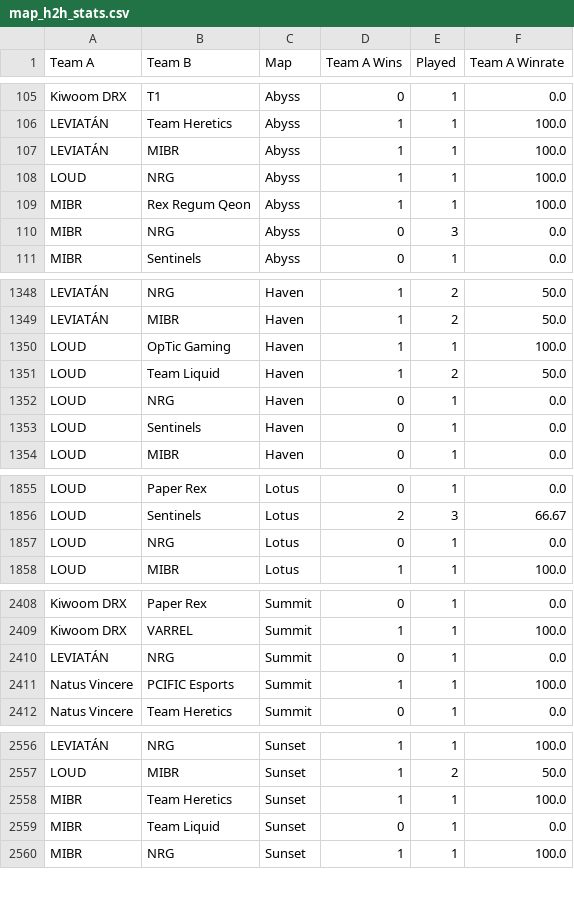
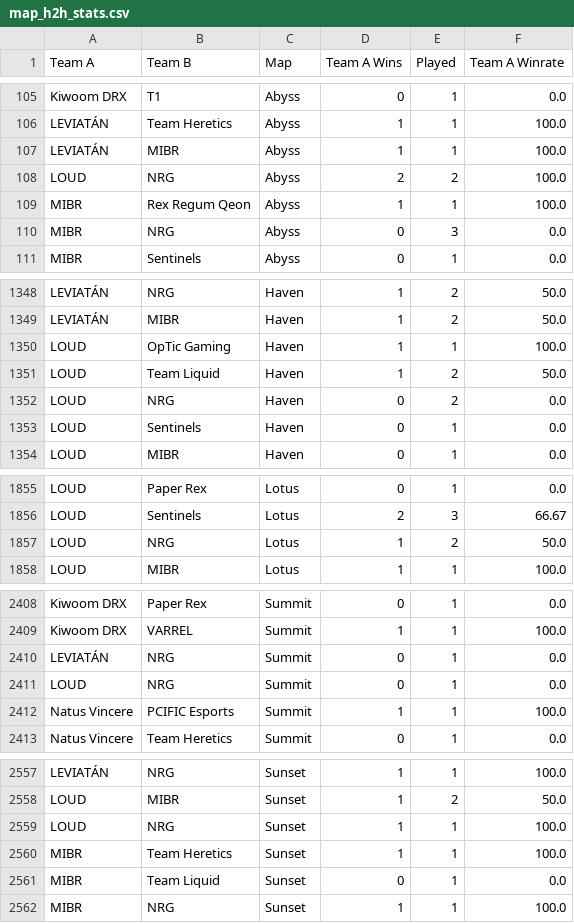
Before and after one commit to maharshinath/Velo.gg, a CSV file: server/csv/map_h2h_stats.csv, drawn as a sheet; only a part is shown, gaps mark what is left out.

```diff
--- a/server/csv/map_h2h_stats.csv
+++ b/server/csv/map_h2h_stats.csv
@@ -107,3 +107,3 @@ LEVIATÁN,Team Heretics,Abyss,1,1,100.0
 LEVIATÁN,MIBR,Abyss,1,1,100.0
-LOUD,NRG,Abyss,1,1,100.0
+LOUD,NRG,Abyss,2,2,100.0
 MIBR,Rex Regum Qeon,Abyss,1,1,100.0
@@ -1351,3 +1351,3 @@ LOUD,OpTic Gaming,Haven,1,1,100.0
 LOUD,Team Liquid,Haven,1,2,50.0
-LOUD,NRG,Haven,0,1,0.0
+LOUD,NRG,Haven,0,2,0.0
 LOUD,Sentinels,Haven,0,1,0.0
@@ -1856,3 +1856,3 @@ LOUD,Paper Rex,Lotus,0,1,0.0
 LOUD,Sentinels,Lotus,2,3,66.67
-LOUD,NRG,Lotus,0,1,0.0
+LOUD,NRG,Lotus,1,2,50.0
 LOUD,MIBR,Lotus,1,1,100.0
@@ -2410,2 +2410,3 @@ Kiwoom DRX,VARREL,Summit,1,1,100.0
 LEVIATÁN,NRG,Summit,0,1,0.0
+LOUD,NRG,Summit,0,1,0.0
 Natus Vincere,PCIFIC Esports,Summit,1,1,100.0
@@ -2557,2 +2558,3 @@ LEVIATÁN,NRG,Sunset,1,1,100.0
 LOUD,MIBR,Sunset,1,2,50.0
+LOUD,NRG,Sunset,1,1,100.0
 MIBR,Team Heretics,Sunset,1,1,100.0
```
Also changed, not shown: server/csv/filtered_matches.csv, server/csv/map_team_stats.csv, 7 other files.
